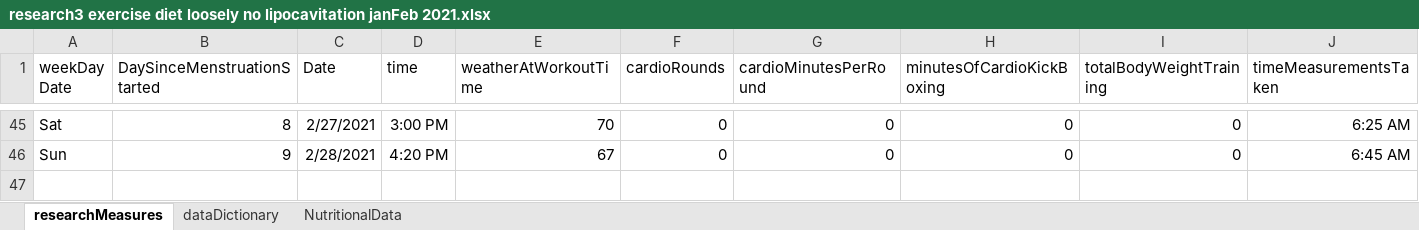
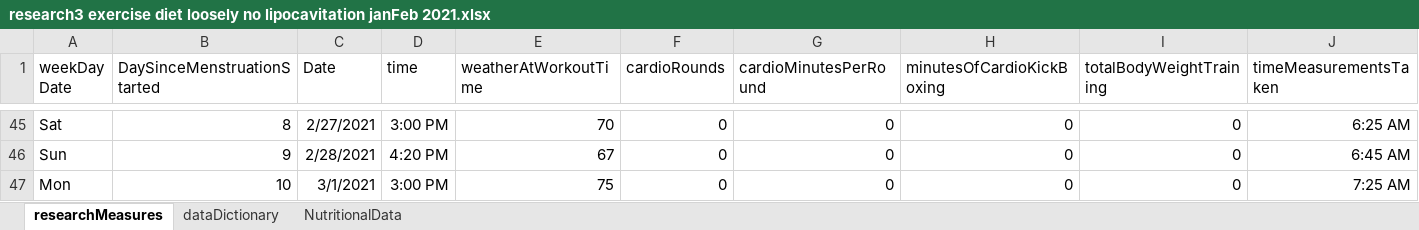
Before and after one commit to JanJanJan2018/lipocavitation-dieting-exercise-21-day-research, an Excel workbook: research3 exercise diet loosely no lipocavitation janFeb 2021.xlsx, sheet researchMeasures, drawn as a sheet; only a part is shown, gaps mark what is left out; values as stored, in another font and other column widths than the file's, no borders; 1 other sheet too large or unreadable and not compared; rows hold the shown columns only; the diff names each change by its address in the sheet, - before the commit and + after, or states it on an @@ line.

Commit message:
Add files via upload

```diff
--- a/research3 exercise diet loosely no lipocavitation janFeb 2021.xlsx (sheet researchMeasures)
+++ b/research3 exercise diet loosely no lipocavitation janFeb 2021.xlsx (sheet researchMeasures)
+row 47: Mon | 10 | 3/1/2021 | 3:00 PM | 75 | 0 | 0 | 0 | 0 | 7:25 AM
```
Also changed, not shown: sheet NutritionalData.
